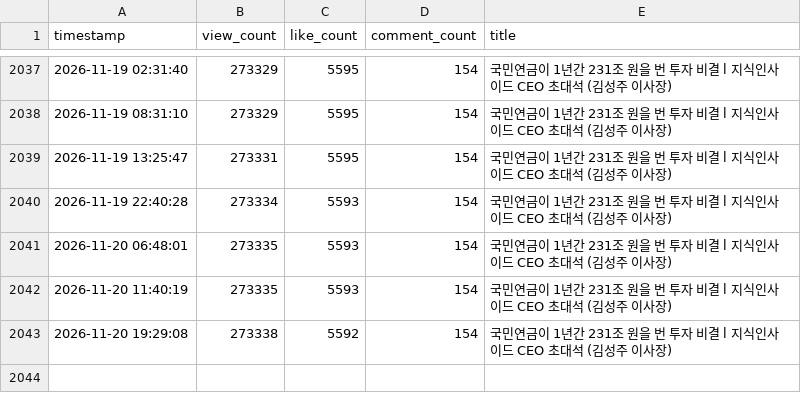
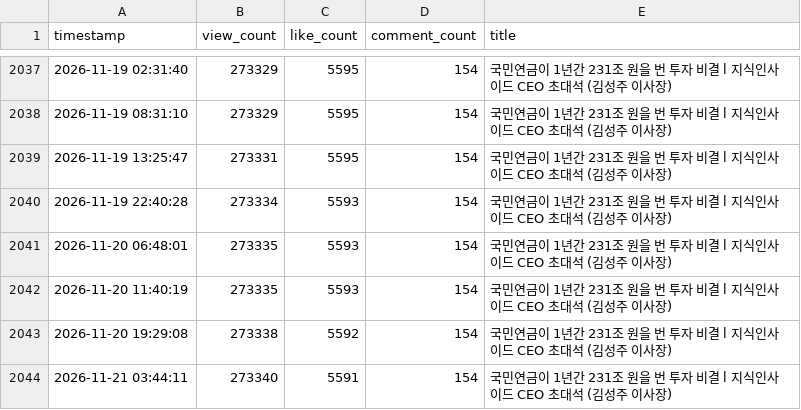
Before and after one commit to ttjkim/youtube-comment-monitoring, a CSV file: video_stats_20260527.csv, drawn as a sheet; only a part is shown, gaps mark what is left out; the diff names each change by its address in the sheet, - before the commit and + after, or states it on an @@ line.

```diff
--- a/video_stats_20260527.csv
+++ b/video_stats_20260527.csv
+row 2044: 2026-11-21 03:44:11 | 273340 | 5591 | 154 | 국민연금이 1년간 231조 원을 번 투자 비결 l 지식인사이드 CEO 초대석 (김성주 이사장)
```
Also changed, not shown: video_stats_20260214.csv, video_stats_20260423.csv, 1 other file.
